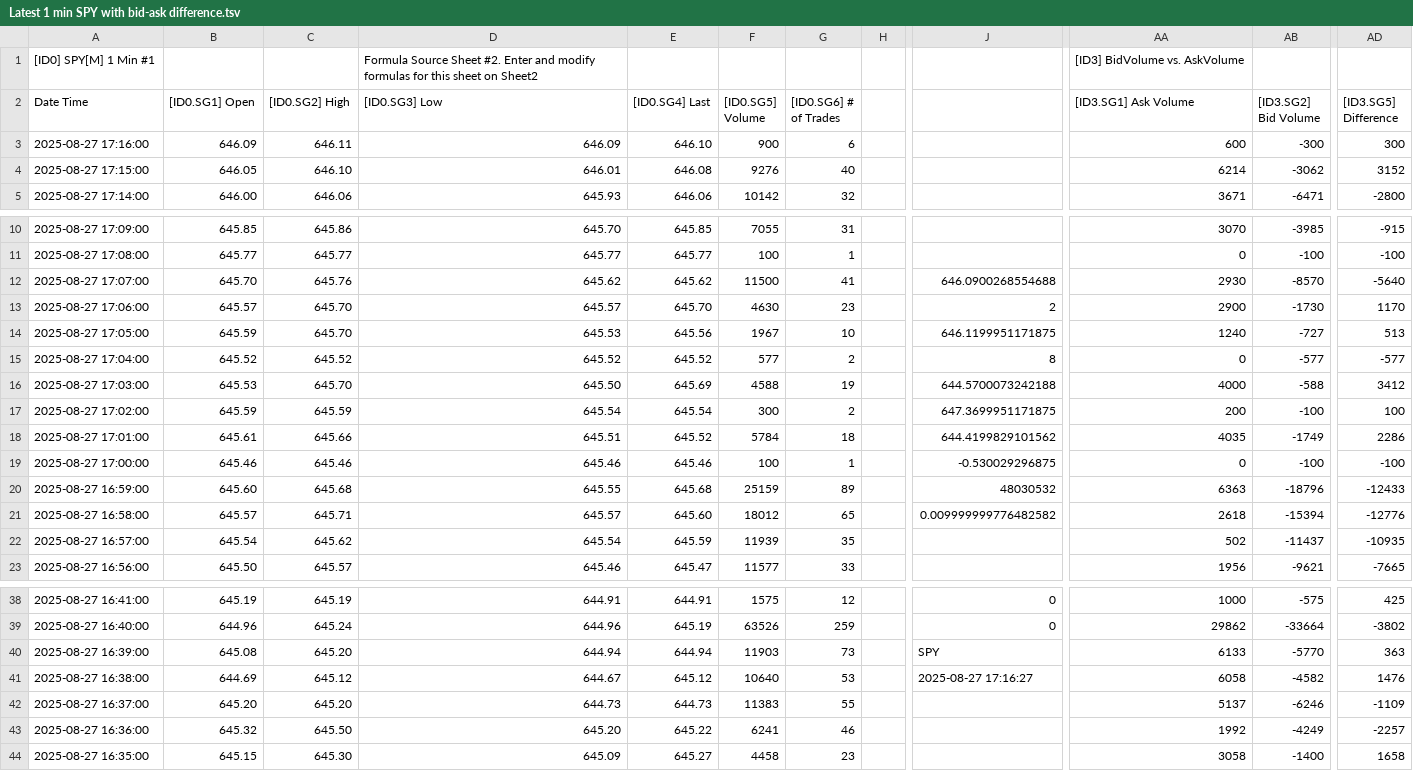
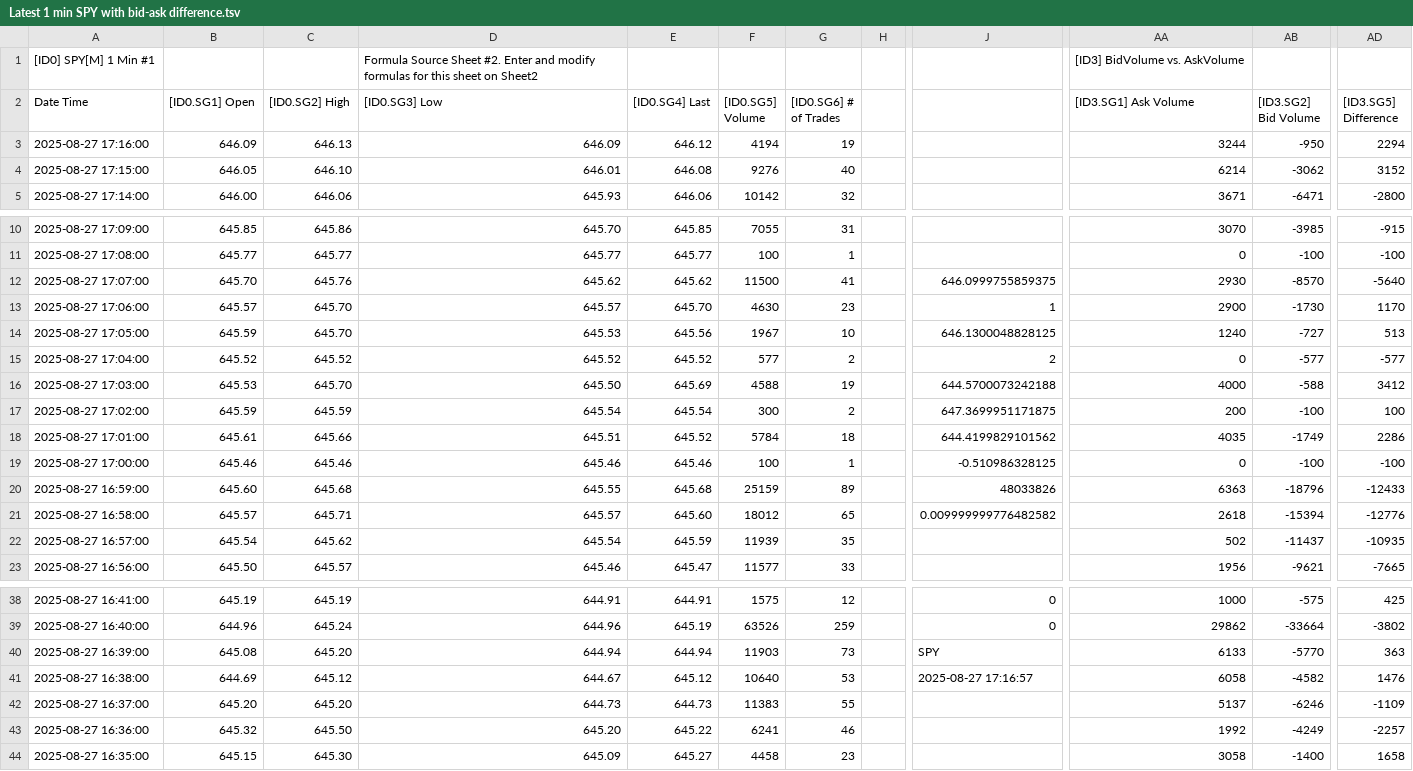
Before and after one commit to timbarber4/ETF-Feed, a TSV file: Latest 1 min SPY with bid-ask difference.tsv, drawn as a sheet; only a part is shown, gaps mark what is left out; the diff names each change by its address in the sheet, - before the commit and + after, or states it on an @@ line.

Commit message:
Auto-update data file - Wed 08/27/2025 15:16:59.38

```diff
--- a/Latest 1 min SPY with bid-ask difference.tsv
+++ b/Latest 1 min SPY with bid-ask difference.tsv
-C3 ([ID0.SG2] High): 646.11
+C3 ([ID0.SG2] High): 646.13
-E3 ([ID0.SG4] Last): 646.10
+E3 ([ID0.SG4] Last): 646.12
-F3 ([ID0.SG5] Volume): 900
+F3 ([ID0.SG5] Volume): 4194
-G3 ([ID0.SG6] # of Trades): 6
+G3 ([ID0.SG6] # of Trades): 19
-AA3 ([ID3.SG1] Ask Volume): 600
+AA3 ([ID3.SG1] Ask Volume): 3244
-AB3 ([ID3.SG2] Bid Volume): -300
+AB3 ([ID3.SG2] Bid Volume): -950
-AD3 ([ID3.SG5] Difference): 300
+AD3 ([ID3.SG5] Difference): 2294
-J12: 646.0900268554688
+J12: 646.0999755859375
-J13: 2
+J13: 1
-J14: 646.1199951171875
+J14: 646.1300048828125
-J15: 8
+J15: 2
-J19: -0.530029296875
+J19: -0.510986328125
-J20: 48030532
+J20: 48033826
-J41: 2025-08-27 17:16:27
+J41: 2025-08-27 17:16:57
```
Also changed, not shown: 5min VWAP&POC.tsv, 5min with MA's.tsv.
